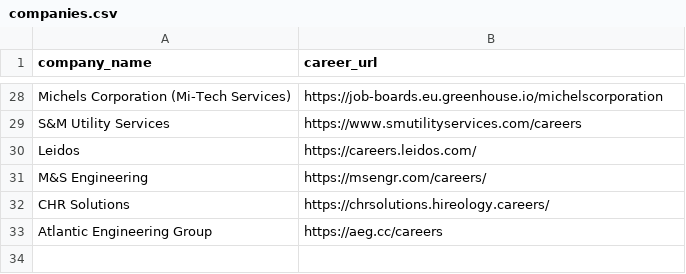
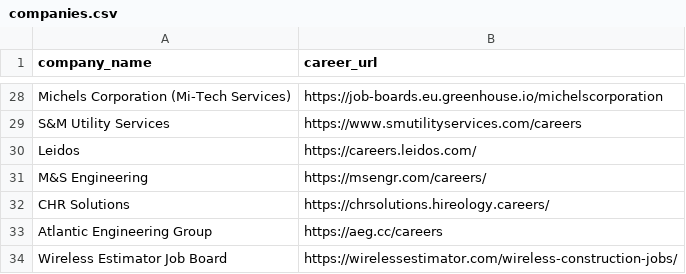
Before and after one commit to Vlatkovski/job-intel, a CSV file: companies.csv, drawn as a sheet; only a part is shown, gaps mark what is left out.

Commit message:
Update companies.csv

```diff
--- a/companies.csv
+++ b/companies.csv
@@ -33 +33,2 @@ CHR Solutions,https://chrsolutions.hireology.careers/
 Atlantic Engineering Group,https://aeg.cc/careers
+Wireless Estimator Job Board,https://wirelessestimator.com/wireless-construction-jobs/
```
